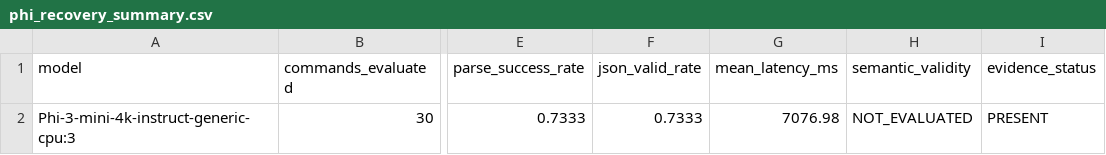
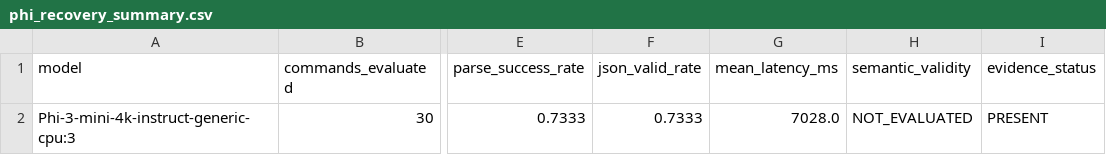
Before and after one commit to Adhish-Rao2405/Microsoft-IXN-Prototype5, a CSV file: results/prototype5/recovery/phi/phi_recovery_summary.csv, drawn as a sheet; only a part is shown, gaps mark what is left out; the diff names each change by its address in the sheet, - before the commit and + after, or states it on an @@ line.

Commit message:
Add Prototype 5 Mode B evidence recovery

```diff
--- a/results/prototype5/recovery/phi/phi_recovery_summary.csv
+++ b/results/prototype5/recovery/phi/phi_recovery_summary.csv
-G2 (mean_latency_ms): 7076.98
+G2 (mean_latency_ms): 7028.0
```
Also changed, not shown: 5 other files.
